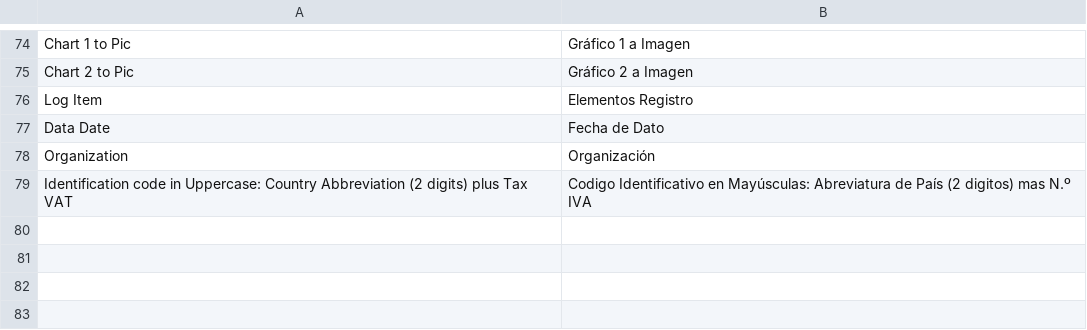
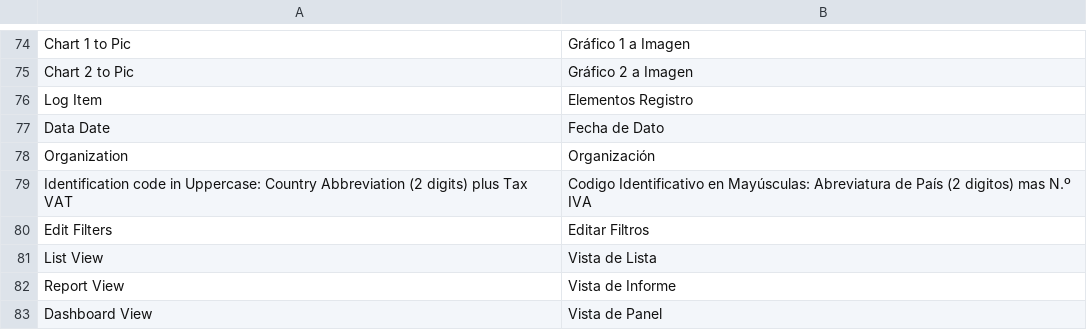
Before and after one commit to pibico/pibiconnect, a CSV file: pibiconnect/translations/es.csv, drawn as a sheet; only a part is shown, gaps mark what is left out; the diff names each change by its address in the sheet, - before the commit and + after, or states it on an @@ line.

Commit message:
modified:   pibiconnect/pibiconnect/doctype/cn_device/cn_device.json 	new file:   pibiconnect/pibiconnect/doctype/cn_device/cn_device_list.js 	modified:   pibiconnect/translations/es.csv

```diff
--- a/pibiconnect/translations/es.csv
+++ b/pibiconnect/translations/es.csv
+row 80: Edit Filters | Editar Filtros
+row 81: List View | Vista de Lista
+row 82: Report View | Vista de Informe
+row 83: Dashboard View | Vista de Panel
```
Also changed, not shown: 2 other files.
